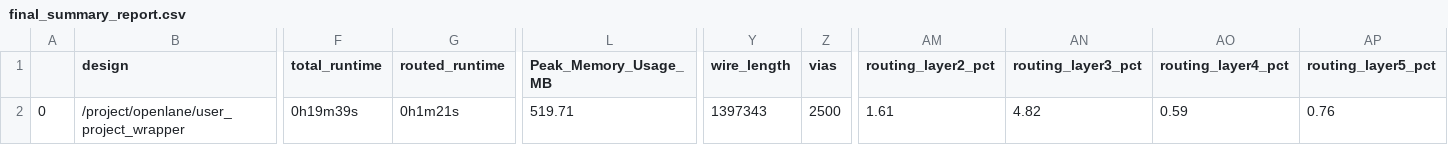
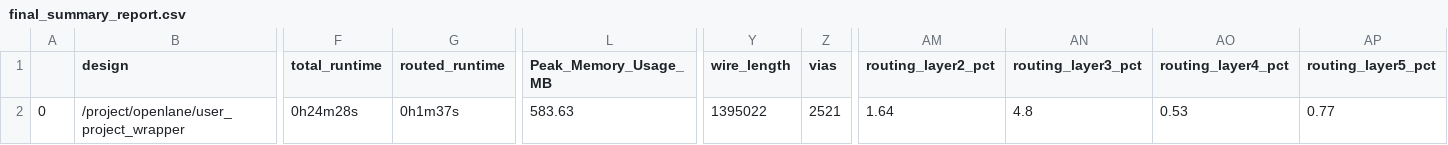
Before and after one commit to pwang7/caravel_user_project, a CSV file: signoff/user_project_wrapper/final_summary_report.csv, drawn as a sheet; only a part is shown, gaps mark what is left out; the diff names each change by its address in the sheet, - before the commit and + after, or states it on an @@ line.

```diff
--- a/signoff/user_project_wrapper/final_summary_report.csv
+++ b/signoff/user_project_wrapper/final_summary_report.csv
-F2 (total_runtime): 0h19m39s
+F2 (total_runtime): 0h24m28s
-G2 (routed_runtime): 0h1m21s
+G2 (routed_runtime): 0h1m37s
-L2 (Peak_Memory_Usage_MB): 519.71
+L2 (Peak_Memory_Usage_MB): 583.63
-Y2 (wire_length): 1397343
+Y2 (wire_length): 1395022
-Z2 (vias): 2500
+Z2 (vias): 2521
-AM2 (routing_layer2_pct): 1.61
+AM2 (routing_layer2_pct): 1.64
-AN2 (routing_layer3_pct): 4.82
+AN2 (routing_layer3_pct): 4.8
-AO2 (routing_layer4_pct): 0.59
+AO2 (routing_layer4_pct): 0.53
-AP2 (routing_layer5_pct): 0.76
+AP2 (routing_layer5_pct): 0.77
```
Also changed, not shown: signoff/axi_dma/final_summary_report.csv, 13 other files.
